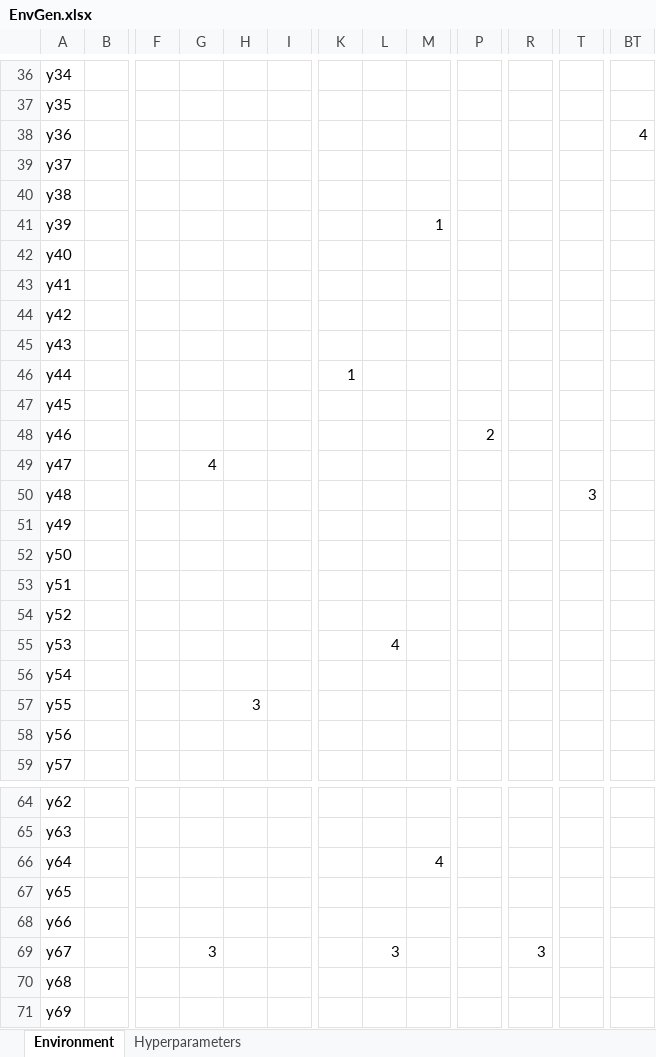
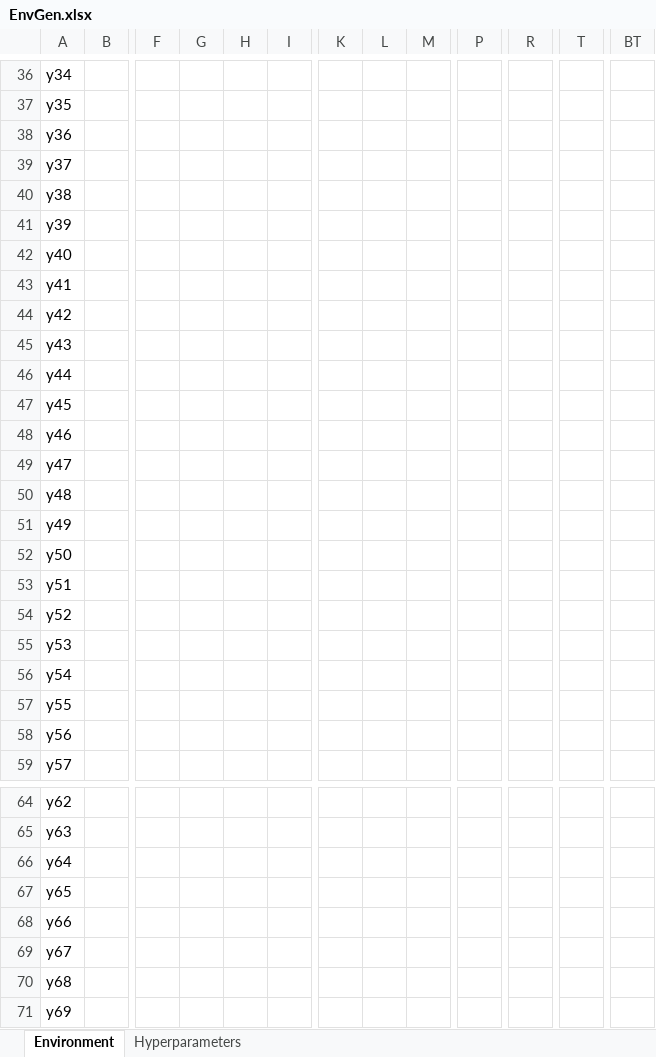
Before and after one commit to LoaloaF/UnityRatVR, an Excel workbook: Experiments/EnvGen.xlsx, sheet Environment, drawn as a sheet; only a part is shown, gaps mark what is left out; values as stored, in another font and other column widths than the file's, no borders; charts and pictures not drawn; the diff covers the shown part only; the diff names each change by its address in the sheet, - before the commit and + after, or states it on an @@ line.

```diff
--- a/Experiments/EnvGen.xlsx (sheet Environment)
+++ b/Experiments/EnvGen.xlsx (sheet Environment)
-BT38: 4
+BT38: (empty)
-M41: 1
+M41: (empty)
-K46: 1
+K46: (empty)
-P48: 2
+P48: (empty)
-G49: 4
+G49: (empty)
-T50: 3
+T50: (empty)
-L55: 4
+L55: (empty)
-H57: 3
+H57: (empty)
-M66: 4
+M66: (empty)
-G69: 3
+G69: (empty)
-L69: 3
+L69: (empty)
-R69: 3
+R69: (empty)
```
Also changed, not shown: 36 edited cells elsewhere in this sheet, sheet Hyperparameters, 39 other files.
